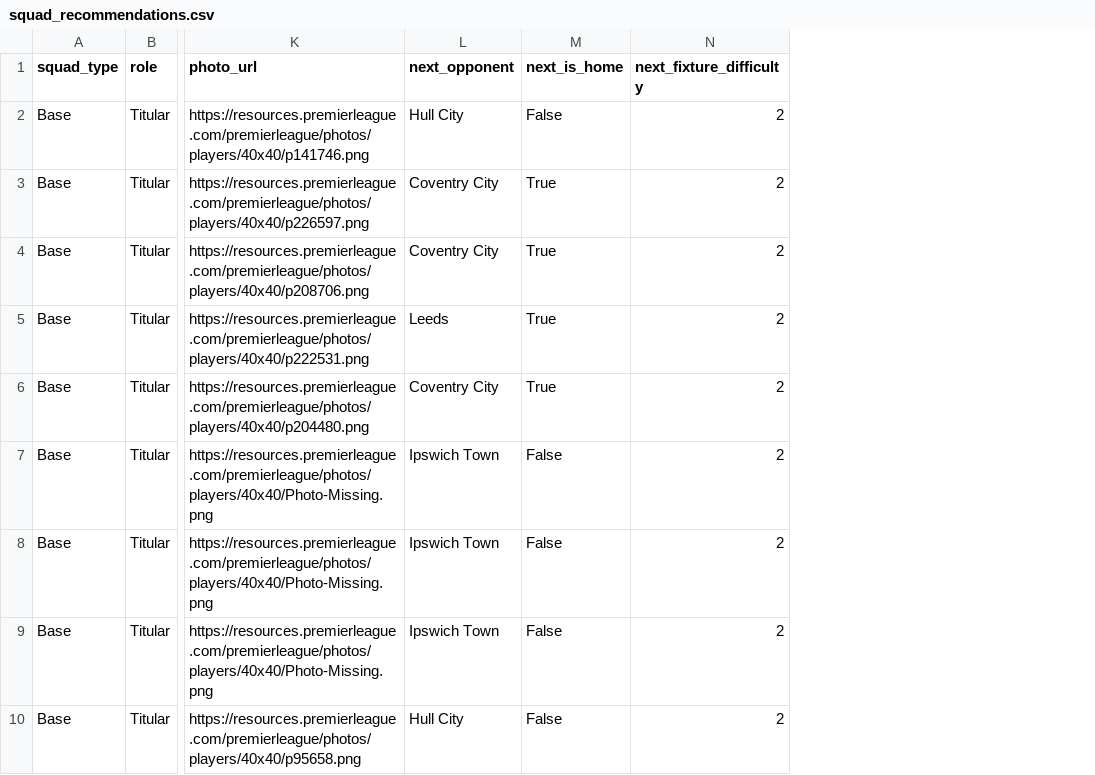
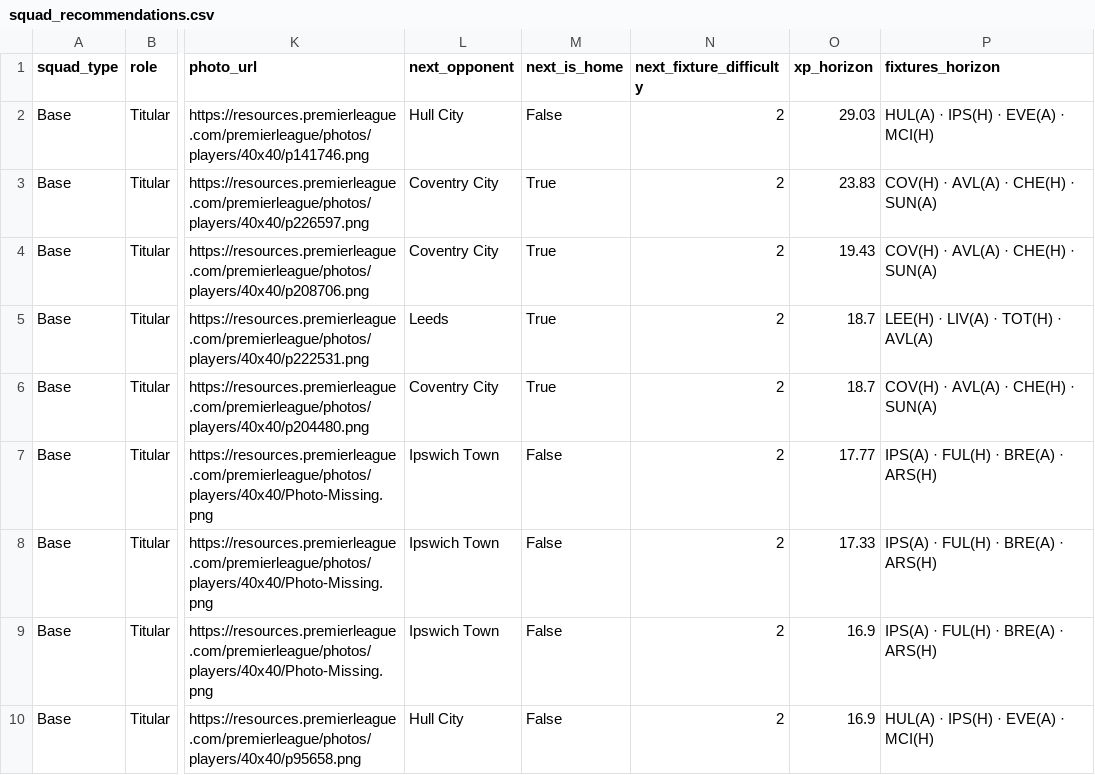
Before and after one commit to vinilop1114/gameweek-lab, a CSV file: data/processed/squad_recommendations.csv, drawn as a sheet; only a part is shown, gaps mark what is left out; the diff names each change by its address in the sheet, - before the commit and + after, or states it on an @@ line.

Commit message:
Add xp_horizon and fixtures_horizon to exported CSVs
players_scored.csv already had these (needed internally by
evolve_base_squad); squad_recommendations.csv was missing them. Lets the
claude.ai Project explain WHY a player was picked over another using the
4-gameweek outlook, not just the immediate xp_next.

```diff
--- a/data/processed/squad_recommendations.csv
+++ b/data/processed/squad_recommendations.csv
+column O (xp_horizon), rows 2-10: 29.03 | 23.83 | 19.43 | 18.7 | 18.7 | 17.77 | 17.33 | 16.9 | 16.9
+column P (fixtures_horizon), rows 2-10: HUL(A) · IPS(H) · EVE(A) · MCI(H) | COV(H) · AVL(A) · CHE(H) · SUN(A) | COV(H) · AVL(A) · CHE(H) · SUN(A) | LEE(H) · LIV(A) · TOT(H) · AVL(A) | COV(H) · AVL(A) · CHE(H) · SUN(A) | IPS(A) · FUL(H) · BRE(A) · ARS(H) | IPS(A) · FUL(H) · BRE(A) · ARS(H) | IPS(A) · FUL(H) · BRE(A) · ARS(H) | HUL(A) · IPS(H) · EVE(A) · MCI(H)
```
Also changed, not shown: 2 other files.
